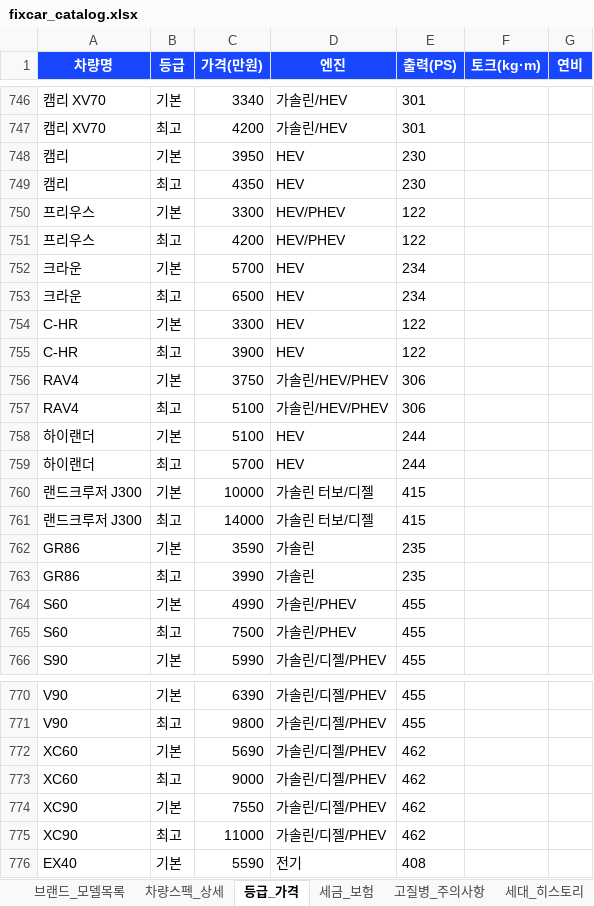
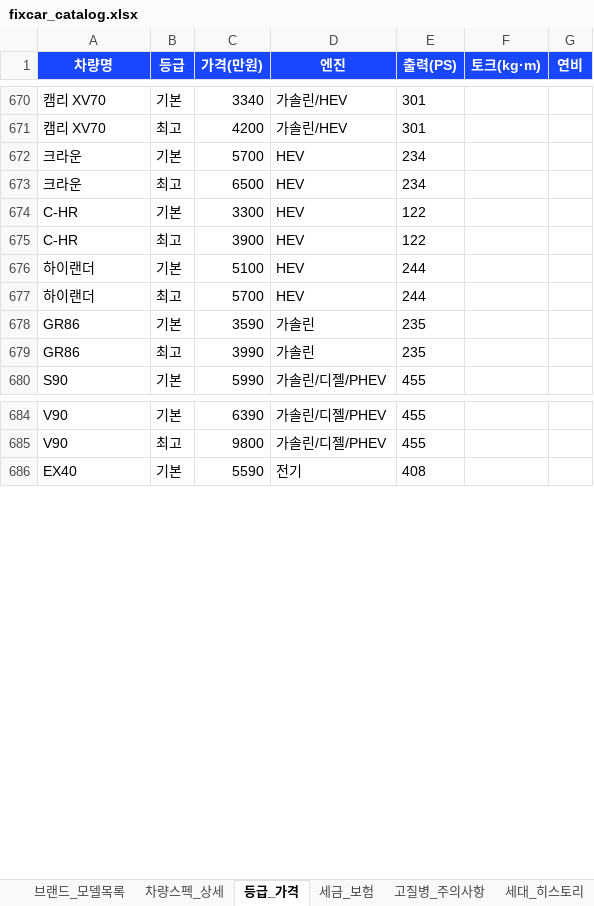
Before and after one commit to a01079777076-cell/fixcar, an Excel workbook: data/fixcar_catalog.xlsx, sheet 등급_가격, drawn as a sheet; only a part is shown, gaps mark what is left out; values as stored, in another font and other column widths than the file's, no borders; removed rows and columns are numbered as before the commit, all else as after; the diff covers the shown part only; the diff names each change by its address in the sheet, - before the commit and + after, or states it on an @@ line.

```diff
--- a/data/fixcar_catalog.xlsx (sheet 등급_가격)
+++ b/data/fixcar_catalog.xlsx (sheet 등급_가격)
-row 748: 캠리 | 기본 | 3950 | HEV | 230
-row 749: 캠리 | 최고 | 4350 | HEV | 230
-row 750: 프리우스 | 기본 | 3300 | HEV/PHEV | 122
-row 751: 프리우스 | 최고 | 4200 | HEV/PHEV | 122
-row 756: RAV4 | 기본 | 3750 | 가솔린/HEV/PHEV | 306
-row 757: RAV4 | 최고 | 5100 | 가솔린/HEV/PHEV | 306
-row 760: 랜드크루저 J300 | 기본 | 10000 | 가솔린 터보/디젤 | 415
-row 761: 랜드크루저 J300 | 최고 | 14000 | 가솔린 터보/디젤 | 415
-row 764: S60 | 기본 | 4990 | 가솔린/PHEV | 455
-row 765: S60 | 최고 | 7500 | 가솔린/PHEV | 455
-row 772: XC60 | 기본 | 5690 | 가솔린/디젤/PHEV | 462
-row 773: XC60 | 최고 | 9000 | 가솔린/디젤/PHEV | 462
-row 774: XC90 | 기본 | 7550 | 가솔린/디젤/PHEV | 462
-row 775: XC90 | 최고 | 11000 | 가솔린/디젤/PHEV | 462
```
Also changed, not shown: 190 added rows and 76 removed rows elsewhere in this sheet.
